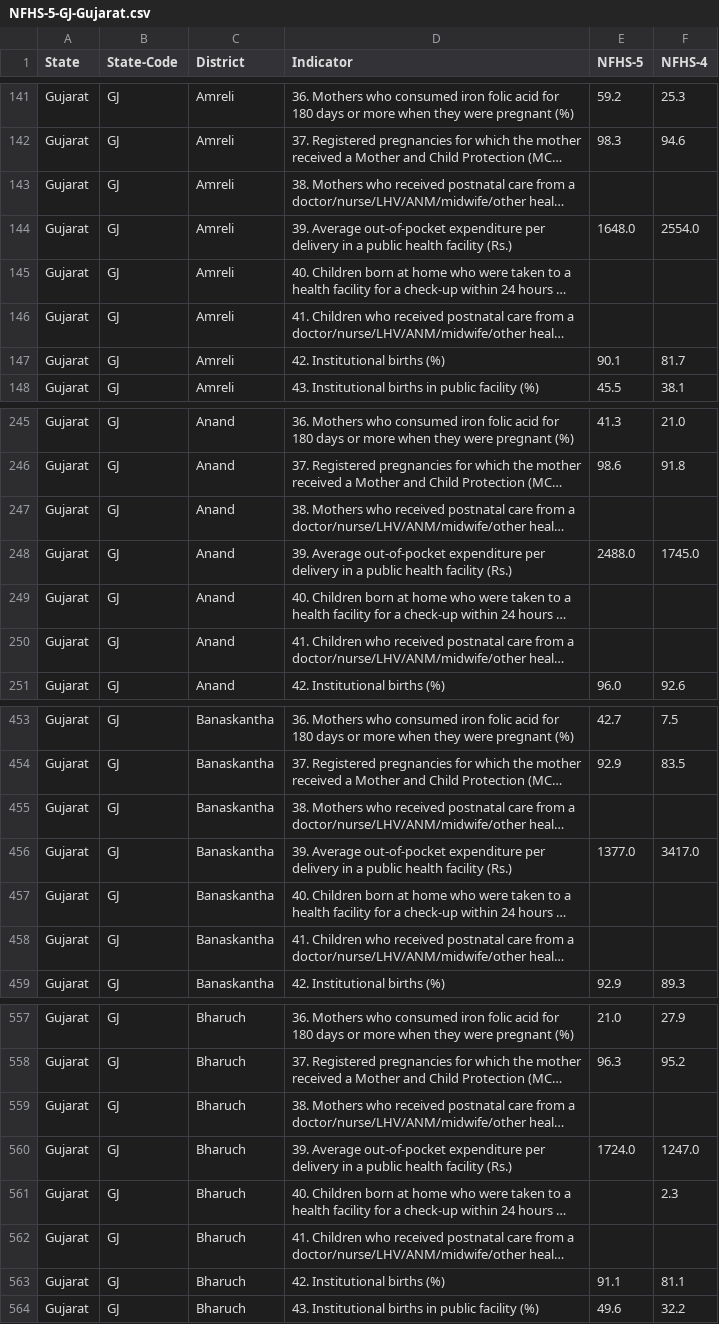
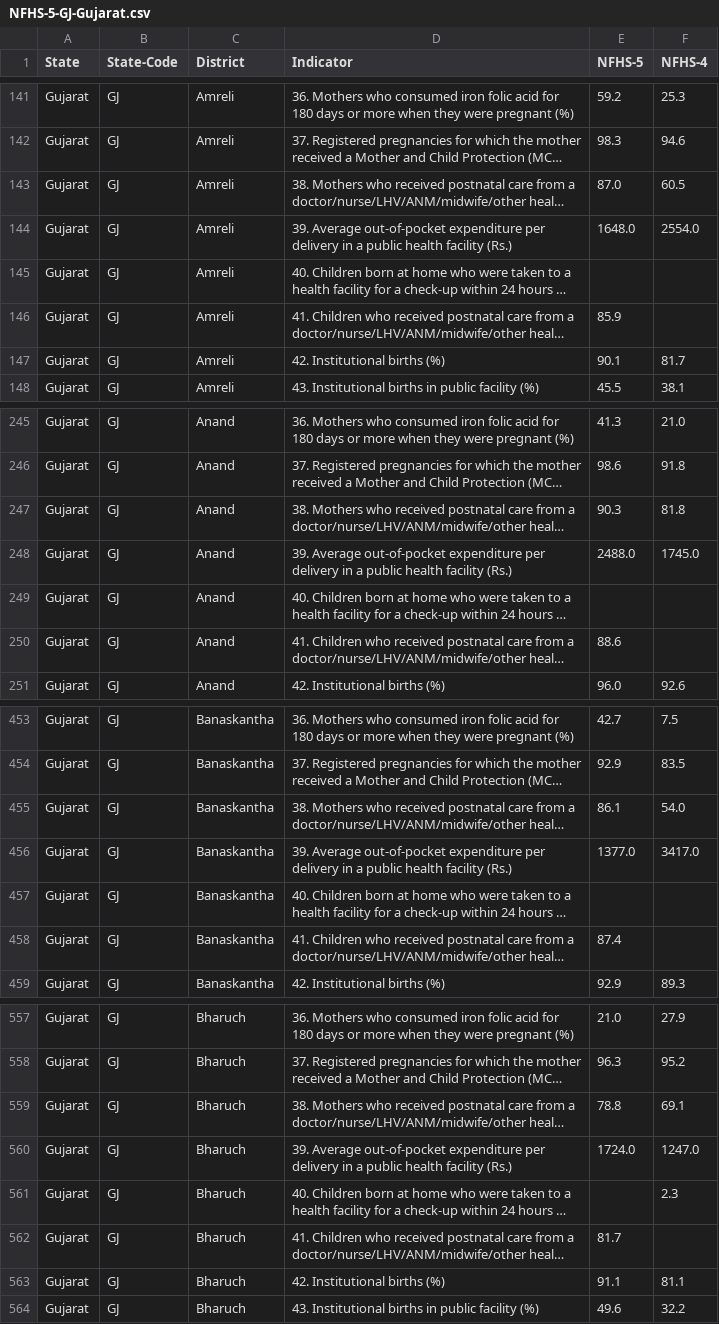
Before and after one commit to pratapvardhan/NFHS-5, a CSV file: district-level/NFHS-5-GJ-Gujarat.csv, drawn as a sheet; only a part is shown, gaps mark what is left out; long unchanged cells end in …; the diff covers the shown part only; the diff names each change by its address in the sheet, - before the commit and + after, or states it on an @@ line.

```diff
--- a/district-level/NFHS-5-GJ-Gujarat.csv
+++ b/district-level/NFHS-5-GJ-Gujarat.csv
-E143 (NFHS-5): (empty)
+E143 (NFHS-5): 87.0
-F143 (NFHS-4): (empty)
+F143 (NFHS-4): 60.5
-E146 (NFHS-5): (empty)
+E146 (NFHS-5): 85.9
-E247 (NFHS-5): (empty)
+E247 (NFHS-5): 90.3
-F247 (NFHS-4): (empty)
+F247 (NFHS-4): 81.8
-E250 (NFHS-5): (empty)
+E250 (NFHS-5): 88.6
-E455 (NFHS-5): (empty)
+E455 (NFHS-5): 86.1
-F455 (NFHS-4): (empty)
+F455 (NFHS-4): 54.0
-E458 (NFHS-5): (empty)
+E458 (NFHS-5): 87.4
-E559 (NFHS-5): (empty)
+E559 (NFHS-5): 78.8
-F559 (NFHS-4): (empty)
+F559 (NFHS-4): 69.1
-E562 (NFHS-5): (empty)
+E562 (NFHS-5): 81.7
```
Also changed, not shown: 187 edited cells elsewhere in this file, district-level/NFHS-5-AS-Assam.csv, district-level/NFHS-5-BR-Bihar.csv, 20 other files.
